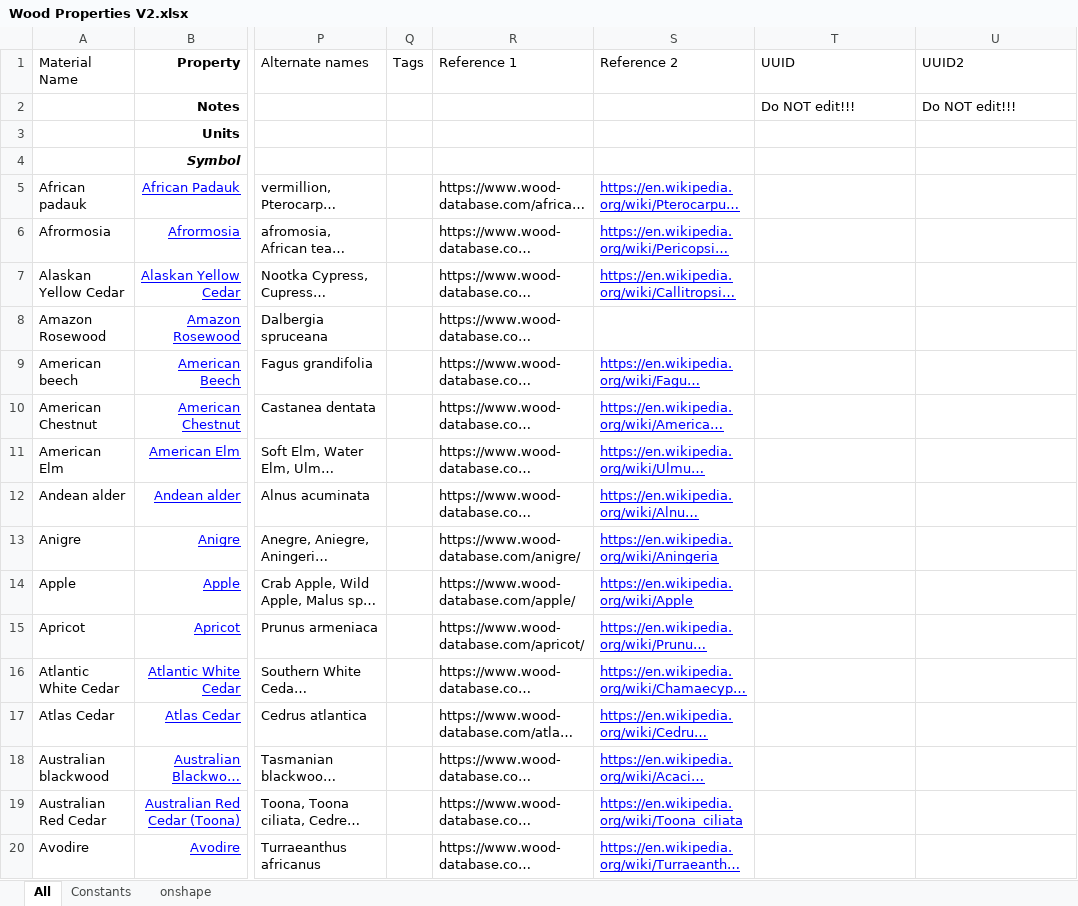
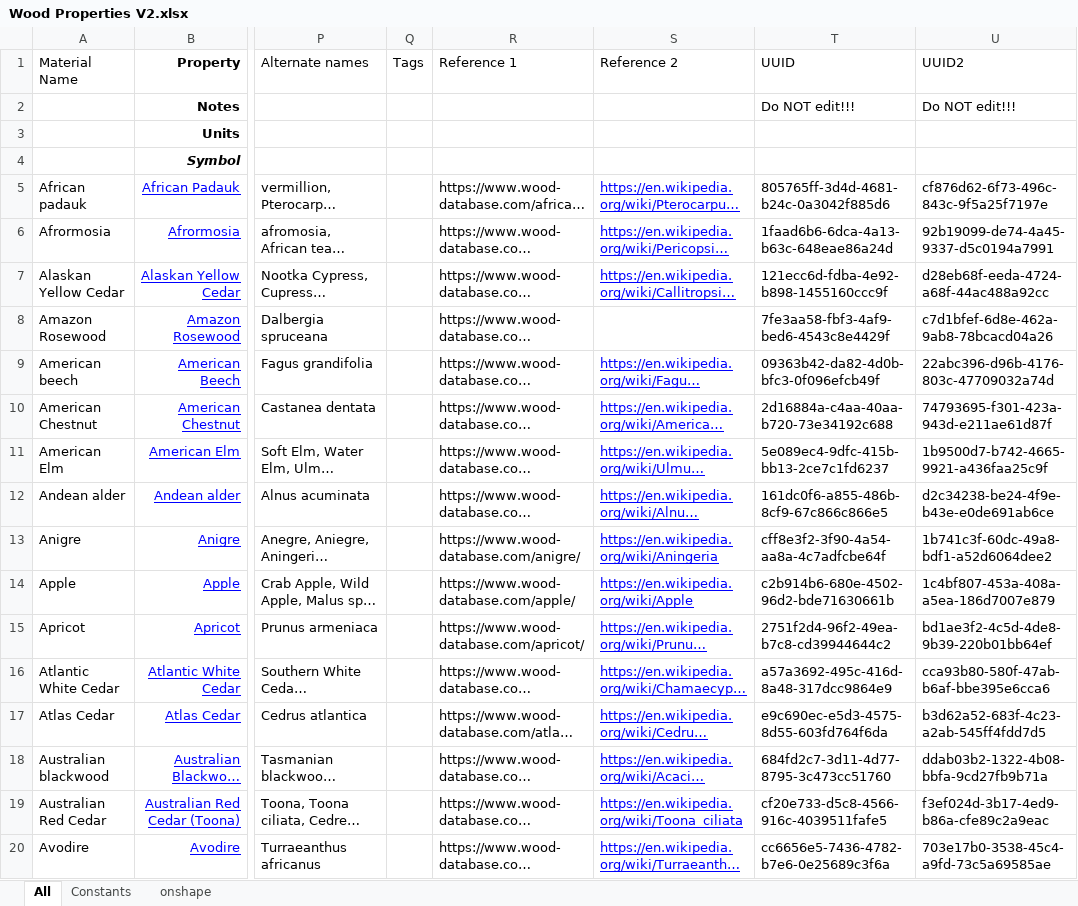
Before and after one commit to davesrocketshop/Woods, an Excel workbook: Resources/Data/Wood Properties V2.xlsx, sheet All, drawn as a sheet; only a part is shown, gaps mark what is left out; long unchanged cells end in …; values as stored, in another font and other column widths than the file's, no borders; the diff covers the shown part only; the diff names each change by its address in the sheet, - before the commit and + after, or states it on an @@ line.

```diff
--- a/Resources/Data/Wood Properties V2.xlsx (sheet All)
+++ b/Resources/Data/Wood Properties V2.xlsx (sheet All)
-T5 (UUID): (empty)
+T5 (UUID): 805765ff-3d4d-4681-b24c-0a3042f885d6
-U5 (UUID2): (empty)
+U5 (UUID2): cf876d62-6f73-496c-843c-9f5a25f7197e
-T6 (UUID): (empty)
+T6 (UUID): 1faad6b6-6dca-4a13-b63c-648eae86a24d
-U6 (UUID2): (empty)
+U6 (UUID2): 92b19099-de74-4a45-9337-d5c0194a7991
-T7 (UUID): (empty)
+T7 (UUID): 121ecc6d-fdba-4e92-b898-1455160ccc9f
-U7 (UUID2): (empty)
+U7 (UUID2): d28eb68f-eeda-4724-a68f-44ac488a92cc
-T8 (UUID): (empty)
+T8 (UUID): 7fe3aa58-fbf3-4af9-bed6-4543c8e4429f
-U8 (UUID2): (empty)
+U8 (UUID2): c7d1bfef-6d8e-462a-9ab8-78bcacd04a26
-T9 (UUID): (empty)
+T9 (UUID): 09363b42-da82-4d0b-bfc3-0f096efcb49f
-U9 (UUID2): (empty)
+U9 (UUID2): 22abc396-d96b-4176-803c-47709032a74d
-T10 (UUID): (empty)
+T10 (UUID): 2d16884a-c4aa-40aa-b720-73e34192c688
-U10 (UUID2): (empty)
+U10 (UUID2): 74793695-f301-423a-943d-e211ae61d87f
-T11 (UUID): (empty)
+T11 (UUID): 5e089ec4-9dfc-415b-bb13-2ce7c1fd6237
-U11 (UUID2): (empty)
+U11 (UUID2): 1b9500d7-b742-4665-9921-a436faa25c9f
-T12 (UUID): (empty)
+T12 (UUID): 161dc0f6-a855-486b-8cf9-67c866c866e5
-U12 (UUID2): (empty)
+U12 (UUID2): d2c34238-be24-4f9e-b43e-e0de691ab6ce
-T13 (UUID): (empty)
+T13 (UUID): cff8e3f2-3f90-4a54-aa8a-4c7adfcbe64f
-U13 (UUID2): (empty)
+U13 (UUID2): 1b741c3f-60dc-49a8-bdf1-a52d6064dee2
-T14 (UUID): (empty)
+T14 (UUID): c2b914b6-680e-4502-96d2-bde71630661b
-U14 (UUID2): (empty)
+U14 (UUID2): 1c4bf807-453a-408a-a5ea-186d7007e879
-T15 (UUID): (empty)
+T15 (UUID): 2751f2d4-96f2-49ea-b7c8-cd39944644c2
-U15 (UUID2): (empty)
+U15 (UUID2): bd1ae3f2-4c5d-4de8-9b39-220b01bb64ef
-T16 (UUID): (empty)
+T16 (UUID): a57a3692-495c-416d-8a48-317dcc9864e9
-U16 (UUID2): (empty)
+U16 (UUID2): cca93b80-580f-47ab-b6af-bbe395e6cca6
-T17 (UUID): (empty)
+T17 (UUID): e9c690ec-e5d3-4575-8d55-603fd764f6da
-U17 (UUID2): (empty)
+U17 (UUID2): b3d62a52-683f-4c23-a2ab-545ff4fdd7d5
-T18 (UUID): (empty)
+T18 (UUID): 684fd2c7-3d11-4d77-8795-3c473cc51760
-U18 (UUID2): (empty)
+U18 (UUID2): ddab03b2-1322-4b08-bbfa-9cd27fb9b71a
-T19 (UUID): (empty)
+T19 (UUID): cf20e733-d5c8-4566-916c-4039511fafe5
-U19 (UUID2): (empty)
+U19 (UUID2): f3ef024d-3b17-4ed9-b86a-cfe89c2a9eac
-T20 (UUID): (empty)
+T20 (UUID): cc6656e5-7436-4782-b7e6-0e25689c3f6a
-U20 (UUID2): (empty)
+U20 (UUID2): 703e17b0-3538-45c4-a9fd-73c5a69585ae
```
Also changed, not shown: 412 edited cells elsewhere in this sheet, formulas that keep their value, 1 other file.
